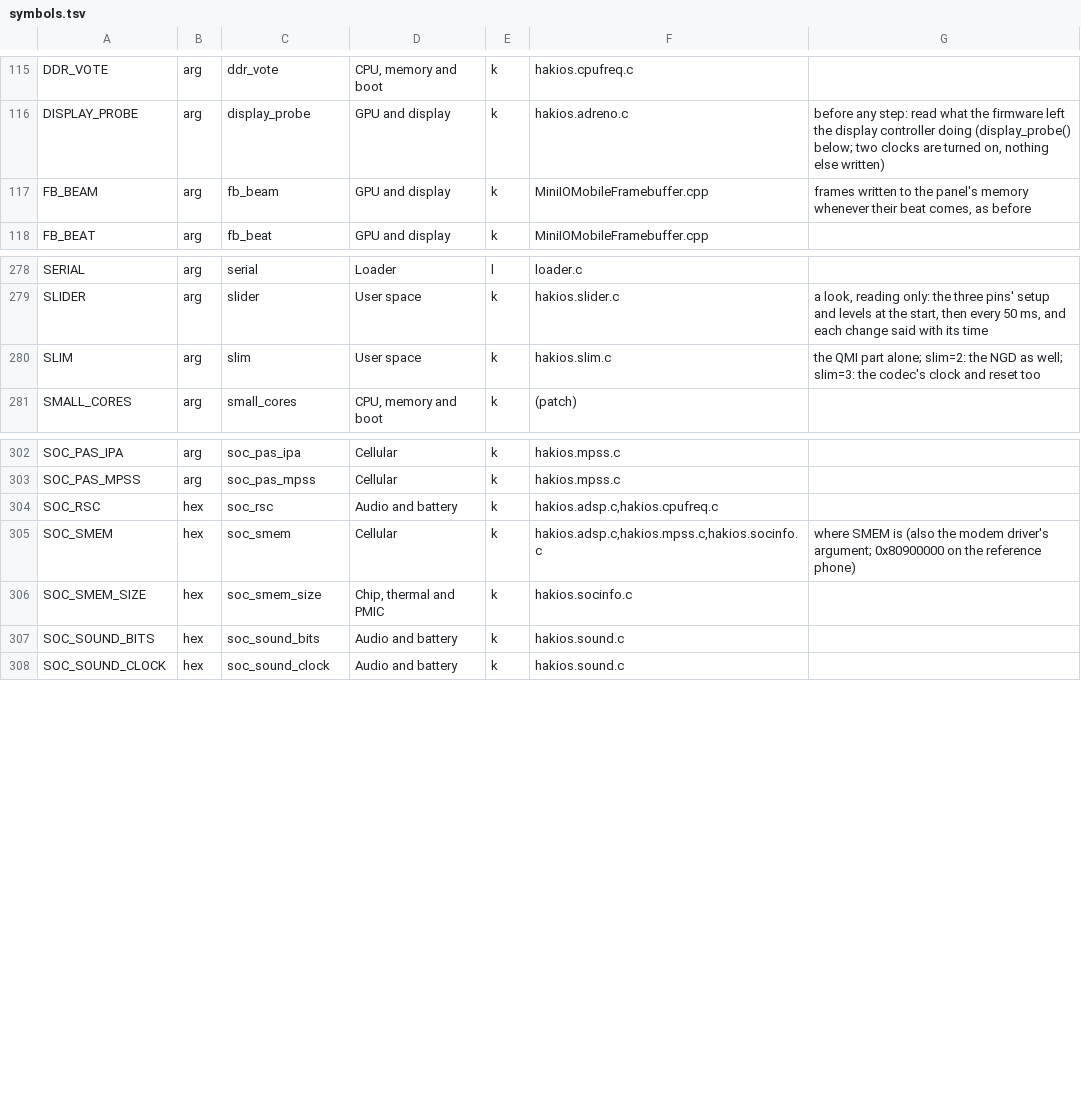
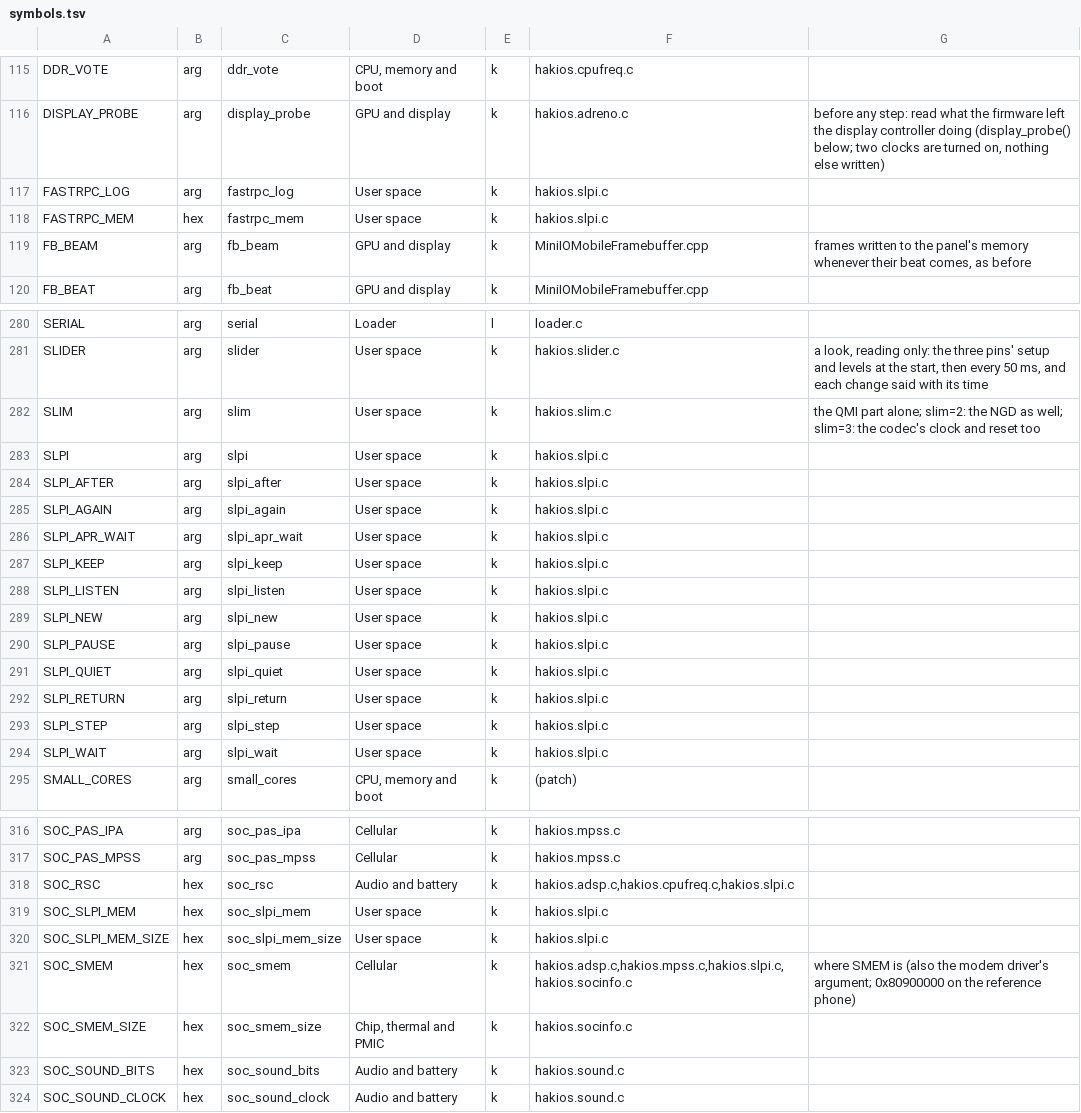
Before and after one commit to xreactx/hakios-xnu-kernel, a TSV file: configs/symbols.tsv, drawn as a sheet; only a part is shown, gaps mark what is left out; the diff covers the shown part only.

```diff
--- a/configs/symbols.tsv
+++ b/configs/symbols.tsv
@@ -116,2 +116,4 @@ DDR_VOTE	arg	ddr_vote	CPU, memory and boot	k	hakios.cpufreq.c
 DISPLAY_PROBE	arg	display_probe	GPU and display	k	hakios.adreno.c	before any step: read what the firmware left the display controller doing (display_probe() below; two clocks are turned on, nothing else written)
+FASTRPC_LOG	arg	fastrpc_log	User space	k	hakios.slpi.c	
+FASTRPC_MEM	hex	fastrpc_mem	User space	k	hakios.slpi.c	
 FB_BEAM	arg	fb_beam	GPU and display	k	MiniIOMobileFramebuffer.cpp	frames written to the panel's memory whenever their beat comes, as before
@@ -280,2 +282,14 @@ SLIDER	arg	slider	User space	k	hakios.slider.c	a look, reading only: the three p
 SLIM	arg	slim	User space	k	hakios.slim.c	the QMI part alone; slim=2: the NGD as well; slim=3: the codec's clock and reset too
+SLPI	arg	slpi	User space	k	hakios.slpi.c	
+SLPI_AFTER	arg	slpi_after	User space	k	hakios.slpi.c	
+SLPI_AGAIN	arg	slpi_again	User space	k	hakios.slpi.c	
+SLPI_APR_WAIT	arg	slpi_apr_wait	User space	k	hakios.slpi.c	
+SLPI_KEEP	arg	slpi_keep	User space	k	hakios.slpi.c	
+SLPI_LISTEN	arg	slpi_listen	User space	k	hakios.slpi.c	
+SLPI_NEW	arg	slpi_new	User space	k	hakios.slpi.c	
+SLPI_PAUSE	arg	slpi_pause	User space	k	hakios.slpi.c	
+SLPI_QUIET	arg	slpi_quiet	User space	k	hakios.slpi.c	
+SLPI_RETURN	arg	slpi_return	User space	k	hakios.slpi.c	
+SLPI_STEP	arg	slpi_step	User space	k	hakios.slpi.c	
+SLPI_WAIT	arg	slpi_wait	User space	k	hakios.slpi.c	
 SMALL_CORES	arg	small_cores	CPU, memory and boot	k	(patch)	
@@ -303,4 +317,6 @@ SOC_PAS_IPA	arg	soc_pas_ipa	Cellular	k	hakios.mpss.c
 SOC_PAS_MPSS	arg	soc_pas_mpss	Cellular	k	hakios.mpss.c	
-SOC_RSC	hex	soc_rsc	Audio and battery	k	hakios.adsp.c,hakios.cpufreq.c	
-SOC_SMEM	hex	soc_smem	Cellular	k	hakios.adsp.c,hakios.mpss.c,hakios.socinfo.c	where SMEM is (also the modem driver's argument; 0x80900000 on the reference phone)
+SOC_RSC	hex	soc_rsc	Audio and battery	k	hakios.adsp.c,hakios.cpufreq.c,hakios.slpi.c	
+SOC_SLPI_MEM	hex	soc_slpi_mem	User space	k	hakios.slpi.c	
+SOC_SLPI_MEM_SIZE	hex	soc_slpi_mem_size	User space	k	hakios.slpi.c	
+SOC_SMEM	hex	soc_smem	Cellular	k	hakios.adsp.c,hakios.mpss.c,hakios.slpi.c,hakios.socinfo.c	where SMEM is (also the modem driver's argument; 0x80900000 on the reference phone)
 SOC_SMEM_SIZE	hex	soc_smem_size	Chip, thermal and PMIC	k	hakios.socinfo.c	
```
Also changed, not shown: 5 edited cells elsewhere in this file, 4 other files.
